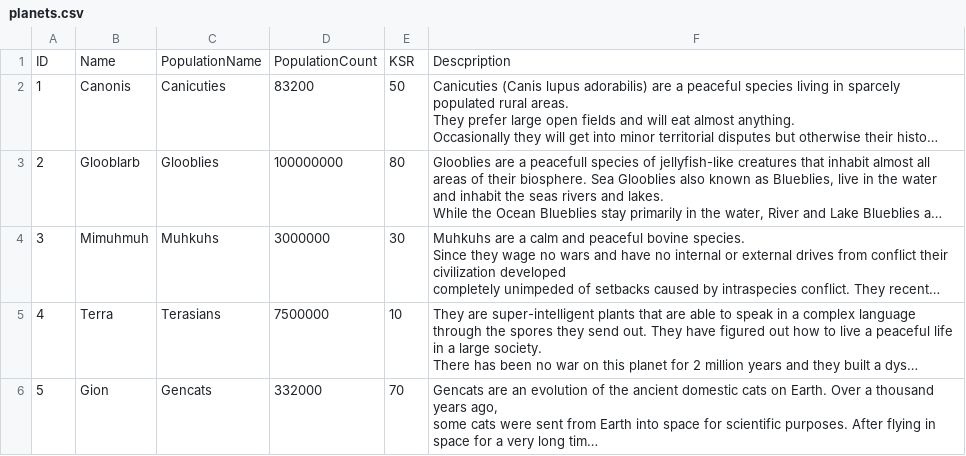
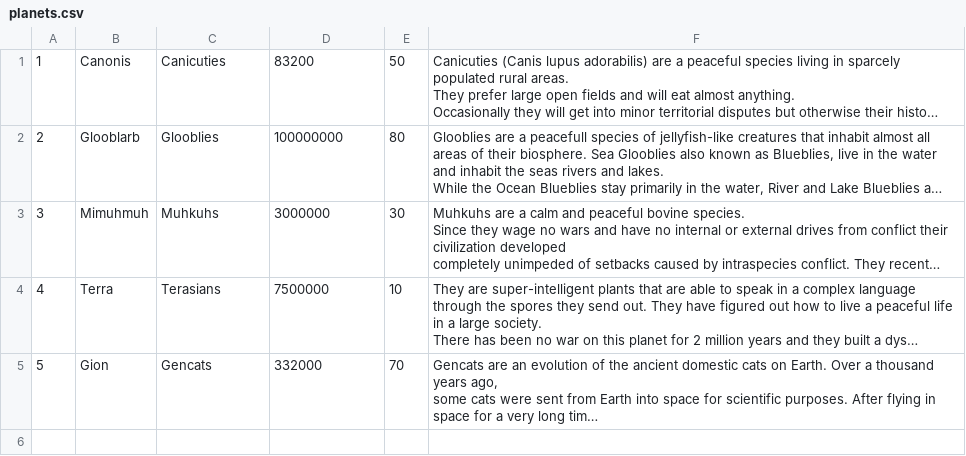
Before and after one commit to fxal/mse1-fp-projectvessel, a CSV file: data/planets.csv, drawn as a sheet; long unchanged cells end in …; the diff names each change by its address in the sheet, - before the commit and + after, or states it on an @@ line.

```diff
--- a/data/planets.csv
+++ b/data/planets.csv
-row 1: ID | Name | PopulationName | PopulationCount | KSR | Descpription
```
Also changed, not shown: 1 other file.
